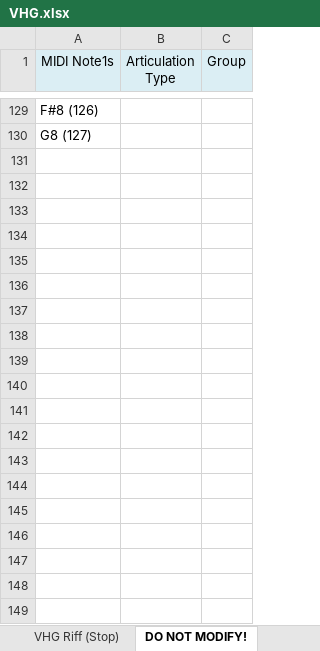
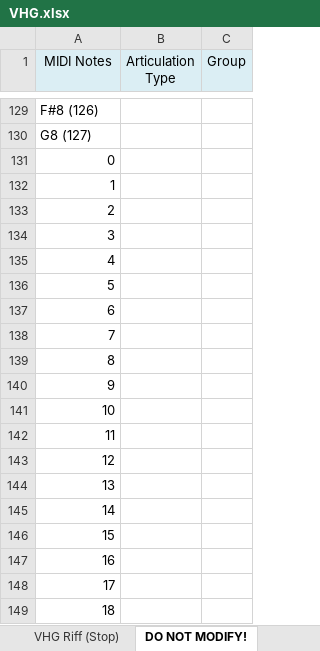
Before and after one commit to r-koubou/ArticulationMappingFiles, an Excel workbook: Fujiya Instruments/Junk Guitar/V1.5/xlsx/VHG.xlsx, sheet DO NOT MODIFY!, drawn as a sheet; only a part is shown, gaps mark what is left out; values as stored, in another font and other column widths than the file's, no borders; the diff covers the shown part only; the diff names each change by its address in the sheet, - before the commit and + after, or states it on an @@ line.

```diff
--- a/Fujiya Instruments/Junk Guitar/V1.5/xlsx/VHG.xlsx (sheet DO NOT MODIFY!)
+++ b/Fujiya Instruments/Junk Guitar/V1.5/xlsx/VHG.xlsx (sheet DO NOT MODIFY!)
-A1: MIDI Note1s
+A1: MIDI Notes
+row 131: 0
+row 132: 1
+row 133: 2
+row 134: 3
+row 135: 4
+row 136: 5
+row 137: 6
+row 138: 7
+row 139: 8
+row 140: 9
+row 141: 10
+row 142: 11
+row 143: 12
+row 144: 13
+row 145: 14
+row 146: 15
+row 147: 16
+row 148: 17
+row 149: 18
```
Also changed, not shown: 109 added rows elsewhere in this sheet, sheet VHG Arpeggio, sheet VHG Riff (Other), sheet VHG Mono (Other), sheet VHG Simulate Chord, sheet VHG Poly (Other), sheet VHG Riff (Main), 6 more sheets, other sheet tabs, charts or pictures, 14 other files.
